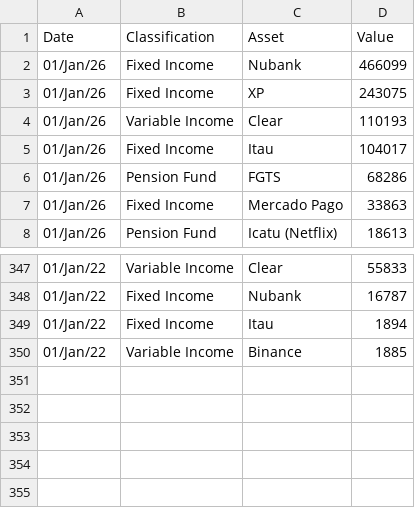
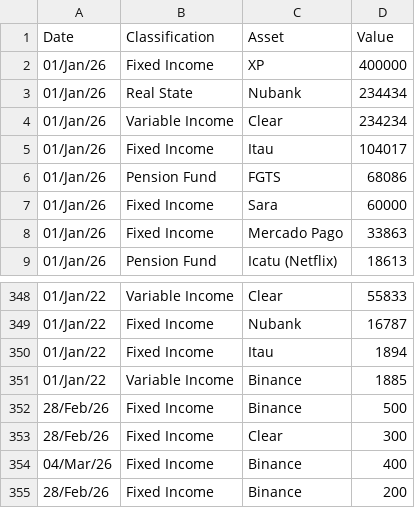
Before and after one commit to wkk-ai/fin-dash-wkkai, a CSV file: data/net-worth.csv, drawn as a sheet; only a part is shown, gaps mark what is left out.

```diff
--- a/data/net-worth.csv
+++ b/data/net-worth.csv
@@ -1,7 +1,8 @@
 Date,Classification,Asset,Value
-01/Jan/26,Fixed Income,Nubank,466099
-01/Jan/26,Fixed Income,XP,243075
-01/Jan/26,Variable Income,Clear,110193
+01/Jan/26,Fixed Income,XP,400000
+01/Jan/26,Real State,Nubank,234434
+01/Jan/26,Variable Income,Clear,234234
 01/Jan/26,Fixed Income,Itau,104017
-01/Jan/26,Pension Fund,FGTS,68286
+01/Jan/26,Pension Fund,FGTS,68086
+01/Jan/26,Fixed Income,Sara,60000
 01/Jan/26,Fixed Income,Mercado Pago,33863
@@ -350 +351,5 @@ Date,Classification,Asset,Value
 01/Jan/22,Variable Income,Binance,1885
+28/Feb/26,Fixed Income,Binance,500
+28/Feb/26,Fixed Income,Clear,300
+04/Mar/26,Fixed Income,Binance,400
+28/Feb/26,Fixed Income,Binance,200
```
Also changed, not shown: 29 other files.
